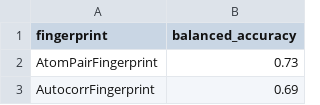
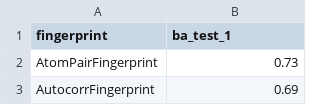
Before and after one commit to VFastovskiy/mil_review, a CSV file: fingerprints_exp_1/eval_results_exp_1/evaluation_results_exp_1_with_moe.csv (was fingerprints_exp_1/evaluation_results_exp_1_with_moe.csv), drawn as a sheet; only a part is shown.

Commit message:
comp results prepared

```diff
--- a/fingerprints_exp_1/evaluation_results_exp_1_with_moe.csv
+++ b/fingerprints_exp_1/eval_results_exp_1/evaluation_results_exp_1_with_moe.csv
@@ -1,2 +1,2 @@
-fingerprint,balanced_accuracy
+fingerprint,ba_test_1
 AtomPairFingerprint,0.73
```
Also changed, not shown: 12 other files.
